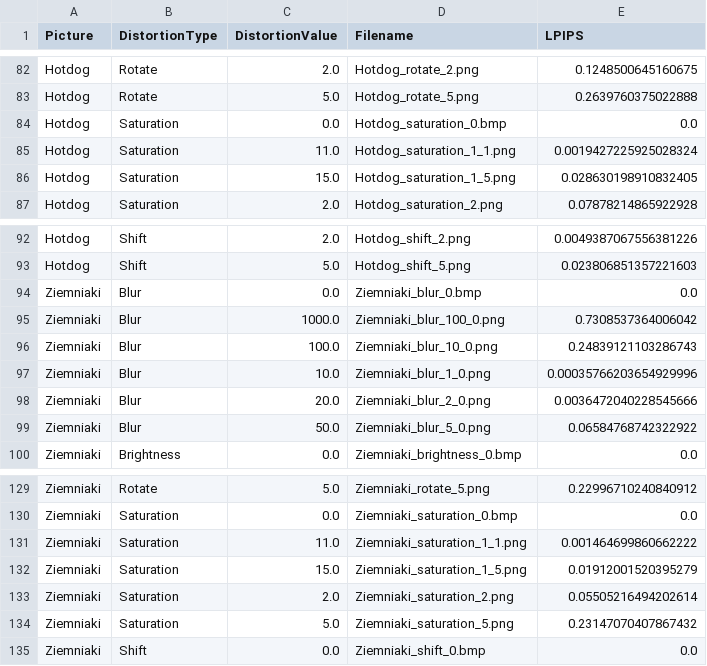
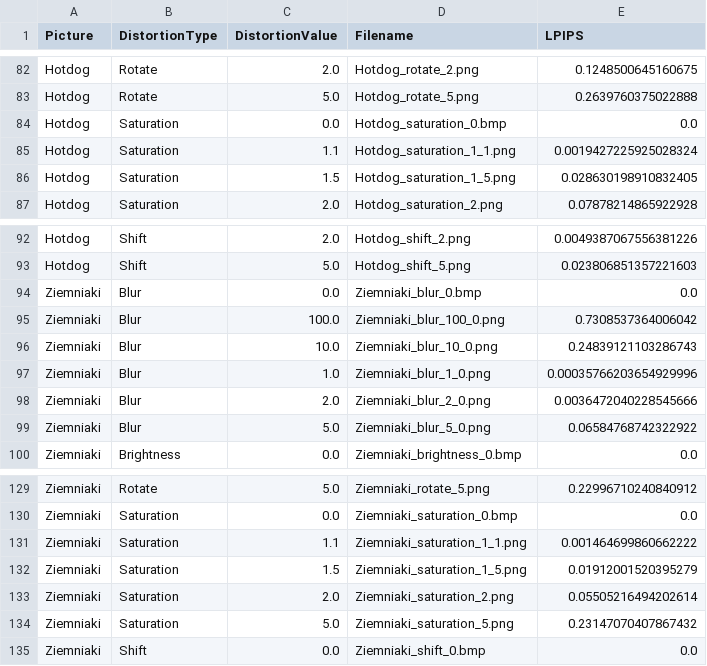
Before and after one commit to Moziom/Image-similarity-metrics, a CSV file: CSVs/lpips_distortion_results.csv, drawn as a sheet; only a part is shown, gaps mark what is left out; the diff covers the shown part only.

```diff
--- a/CSVs/lpips_distortion_results.csv
+++ b/CSVs/lpips_distortion_results.csv
@@ -84,4 +84,4 @@ Hotdog,Rotate,5.0,Hotdog_rotate_5.png,0.2639760375022888
 Hotdog,Saturation,0.0,Hotdog_saturation_0.bmp,0.0
-Hotdog,Saturation,11.0,Hotdog_saturation_1_1.png,0.0019427225925028324
-Hotdog,Saturation,15.0,Hotdog_saturation_1_5.png,0.028630198910832405
+Hotdog,Saturation,1.1,Hotdog_saturation_1_1.png,0.0019427225925028324
+Hotdog,Saturation,1.5,Hotdog_saturation_1_5.png,0.028630198910832405
 Hotdog,Saturation,2.0,Hotdog_saturation_2.png,0.07878214865922928
@@ -94,7 +94,7 @@ Hotdog,Shift,5.0,Hotdog_shift_5.png,0.023806851357221603
 Ziemniaki,Blur,0.0,Ziemniaki_blur_0.bmp,0.0
-Ziemniaki,Blur,1000.0,Ziemniaki_blur_100_0.png,0.7308537364006042
-Ziemniaki,Blur,100.0,Ziemniaki_blur_10_0.png,0.24839121103286743
-Ziemniaki,Blur,10.0,Ziemniaki_blur_1_0.png,0.00035766203654929996
-Ziemniaki,Blur,20.0,Ziemniaki_blur_2_0.png,0.0036472040228545666
-Ziemniaki,Blur,50.0,Ziemniaki_blur_5_0.png,0.06584768742322922
+Ziemniaki,Blur,100.0,Ziemniaki_blur_100_0.png,0.7308537364006042
+Ziemniaki,Blur,10.0,Ziemniaki_blur_10_0.png,0.24839121103286743
+Ziemniaki,Blur,1.0,Ziemniaki_blur_1_0.png,0.00035766203654929996
+Ziemniaki,Blur,2.0,Ziemniaki_blur_2_0.png,0.0036472040228545666
+Ziemniaki,Blur,5.0,Ziemniaki_blur_5_0.png,0.06584768742322922
 Ziemniaki,Brightness,0.0,Ziemniaki_brightness_0.bmp,0.0
@@ -130,4 +130,4 @@ Ziemniaki,Rotate,5.0,Ziemniaki_rotate_5.png,0.22996710240840912
 Ziemniaki,Saturation,0.0,Ziemniaki_saturation_0.bmp,0.0
-Ziemniaki,Saturation,11.0,Ziemniaki_saturation_1_1.png,0.001464699860662222
-Ziemniaki,Saturation,15.0,Ziemniaki_saturation_1_5.png,0.01912001520395279
+Ziemniaki,Saturation,1.1,Ziemniaki_saturation_1_1.png,0.001464699860662222
+Ziemniaki,Saturation,1.5,Ziemniaki_saturation_1_5.png,0.01912001520395279
 Ziemniaki,Saturation,2.0,Ziemniaki_saturation_2.png,0.05505216494202614
```
Also changed, not shown: 36 edited cells elsewhere in this file.
